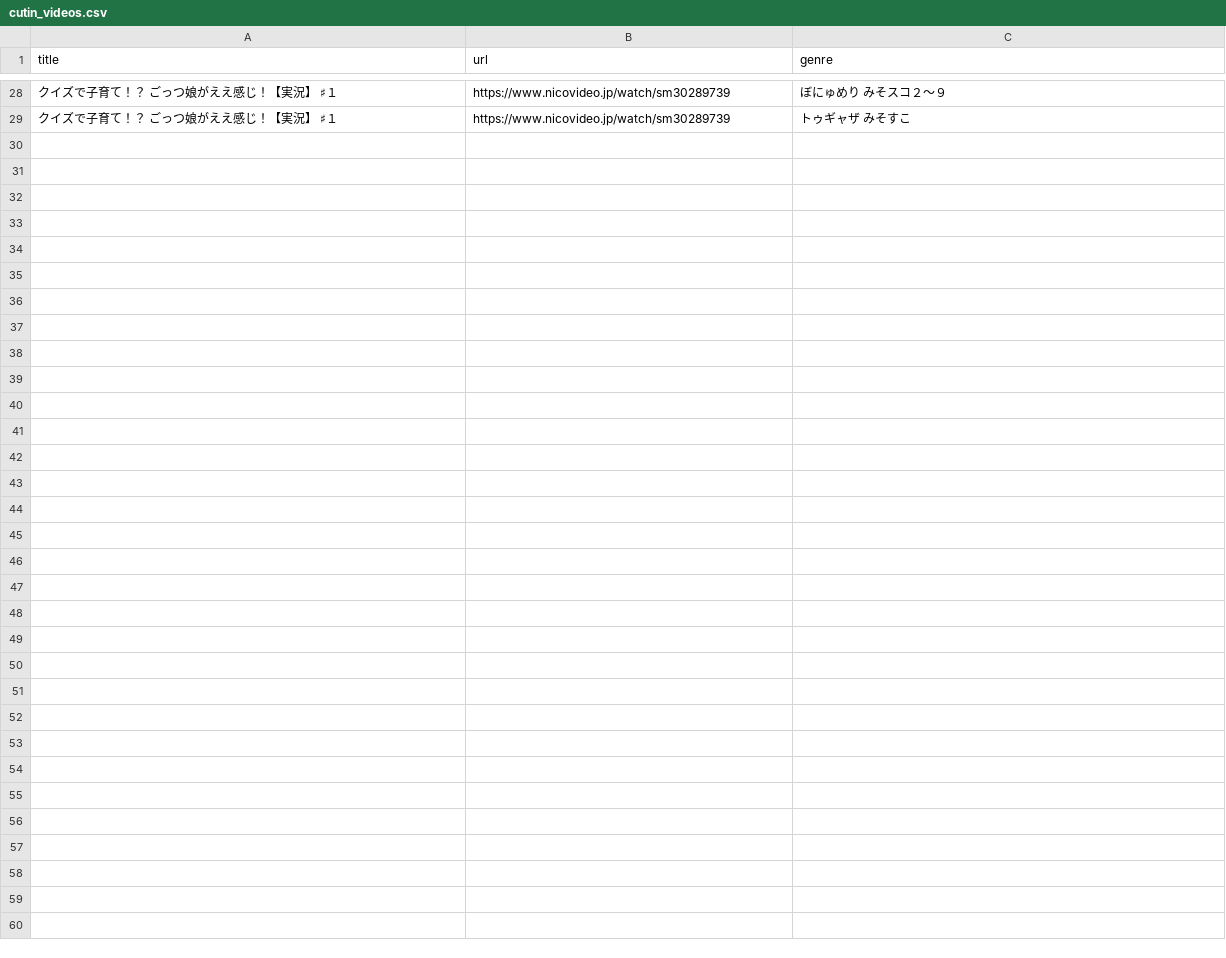
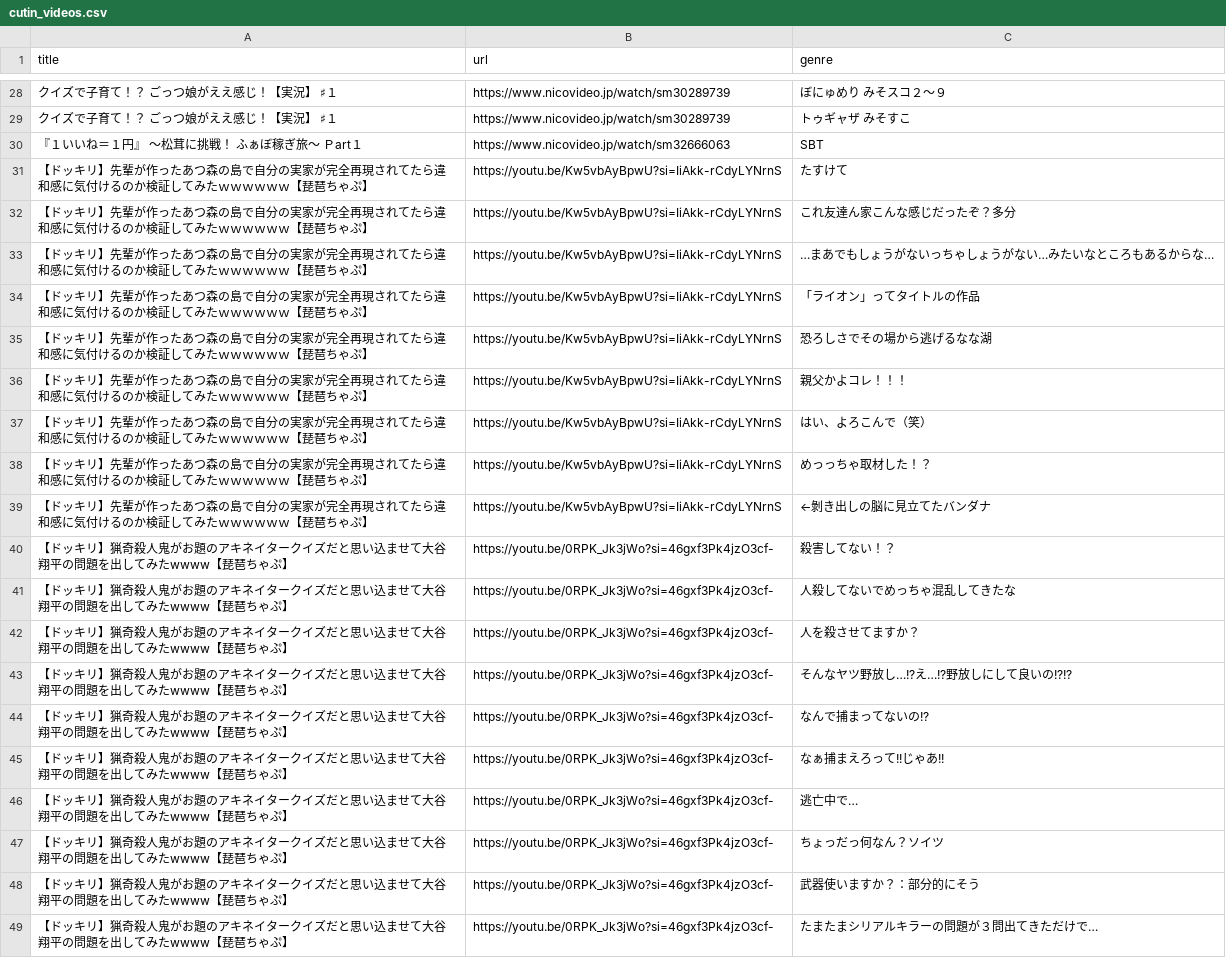
Before and after one commit to shi1268/Biwachap15gacha, a CSV file: cutin_videos.csv, drawn as a sheet; only a part is shown, gaps mark what is left out; the diff names each change by its address in the sheet, - before the commit and + after, or states it on an @@ line.

```diff
--- a/cutin_videos.csv
+++ b/cutin_videos.csv
+row 30: 『１いいね＝１円』 〜松茸に挑戦！ ふぁぼ稼ぎ旅〜 Ｐart１ | https://www.nicovideo.jp/watch/sm32666063 | SBT
+row 31: 【ドッキリ】先輩が作ったあつ森の島で自分の実家が完全再現されてたら違和感に気付けるのか検証してみたｗｗｗｗｗｗ【琵琶ちゃぷ】 | https://youtu.be/Kw5vbAyBpwU?si=IiAkk-rCdyLYNrnS | たすけて
+row 32: 【ドッキリ】先輩が作ったあつ森の島で自分の実家が完全再現されてたら違和感に気付けるのか検証してみたｗｗｗｗｗｗ【琵琶ちゃぷ】 | https://youtu.be/Kw5vbAyBpwU?si=IiAkk-rCdyLYNrnS | これ友達ん家こんな感じだったぞ？多分
+row 33: 【ドッキリ】先輩が作ったあつ森の島で自分の実家が完全再現されてたら違和感に気付けるのか検証してみたｗｗｗｗｗｗ【琵琶ちゃぷ】 | https://youtu.be/Kw5vbAyBpwU?si=IiAkk-rCdyLYNrnS | …まあでもしょうがないっちゃしょうがない…みたいなところもあるからな…
+row 34: 【ドッキリ】先輩が作ったあつ森の島で自分の実家が完全再現されてたら違和感に気付けるのか検証してみたｗｗｗｗｗｗ【琵琶ちゃぷ】 | https://youtu.be/Kw5vbAyBpwU?si=IiAkk-rCdyLYNrnS | 「ライオン」ってタイトルの作品
+row 35: 【ドッキリ】先輩が作ったあつ森の島で自分の実家が完全再現されてたら違和感に気付けるのか検証してみたｗｗｗｗｗｗ【琵琶ちゃぷ】 | https://youtu.be/Kw5vbAyBpwU?si=IiAkk-rCdyLYNrnS | 恐ろしさでその場から逃げるなな湖
+row 36: 【ドッキリ】先輩が作ったあつ森の島で自分の実家が完全再現されてたら違和感に気付けるのか検証してみたｗｗｗｗｗｗ【琵琶ちゃぷ】 | https://youtu.be/Kw5vbAyBpwU?si=IiAkk-rCdyLYNrnS | 親父かよコレ！！！
+row 37: 【ドッキリ】先輩が作ったあつ森の島で自分の実家が完全再現されてたら違和感に気付けるのか検証してみたｗｗｗｗｗｗ【琵琶ちゃぷ】 | https://youtu.be/Kw5vbAyBpwU?si=IiAkk-rCdyLYNrnS | はい、よろこんで（笑）
+row 38: 【ドッキリ】先輩が作ったあつ森の島で自分の実家が完全再現されてたら違和感に気付けるのか検証してみたｗｗｗｗｗｗ【琵琶ちゃぷ】 | https://youtu.be/Kw5vbAyBpwU?si=IiAkk-rCdyLYNrnS | めっっちゃ取材した！？
+row 39: 【ドッキリ】先輩が作ったあつ森の島で自分の実家が完全再現されてたら違和感に気付けるのか検証してみたｗｗｗｗｗｗ【琵琶ちゃぷ】 | https://youtu.be/Kw5vbAyBpwU?si=IiAkk-rCdyLYNrnS | ←剝き出しの脳に見立てたバンダナ
+row 40: 【ドッキリ】猟奇殺人鬼がお題のアキネイタークイズだと思い込ませて大谷翔平の問題を出してみたwwww【琵琶ちゃぷ】 | https://youtu.be/0RPK_Jk3jWo?si=46gxf3Pk4jzO3cf- | 殺害してない！？
+row 41: 【ドッキリ】猟奇殺人鬼がお題のアキネイタークイズだと思い込ませて大谷翔平の問題を出してみたwwww【琵琶ちゃぷ】 | https://youtu.be/0RPK_Jk3jWo?si=46gxf3Pk4jzO3cf- | 人殺してないでめっちゃ混乱してきたな
+row 42: 【ドッキリ】猟奇殺人鬼がお題のアキネイタークイズだと思い込ませて大谷翔平の問題を出してみたwwww【琵琶ちゃぷ】 | https://youtu.be/0RPK_Jk3jWo?si=46gxf3Pk4jzO3cf- | 人を殺させてますか？
+row 43: 【ドッキリ】猟奇殺人鬼がお題のアキネイタークイズだと思い込ませて大谷翔平の問題を出してみたwwww【琵琶ちゃぷ】 | https://youtu.be/0RPK_Jk3jWo?si=46gxf3Pk4jzO3cf- | そんなヤツ野放し…!?え…!?野放しにして良いの!?!?
+row 44: 【ドッキリ】猟奇殺人鬼がお題のアキネイタークイズだと思い込ませて大谷翔平の問題を出してみたwwww【琵琶ちゃぷ】 | https://youtu.be/0RPK_Jk3jWo?si=46gxf3Pk4jzO3cf- | なんで捕まってないの!?
+row 45: 【ドッキリ】猟奇殺人鬼がお題のアキネイタークイズだと思い込ませて大谷翔平の問題を出してみたwwww【琵琶ちゃぷ】 | https://youtu.be/0RPK_Jk3jWo?si=46gxf3Pk4jzO3cf- | なぁ捕まえろって!!じゃあ!!
+row 46: 【ドッキリ】猟奇殺人鬼がお題のアキネイタークイズだと思い込ませて大谷翔平の問題を出してみたwwww【琵琶ちゃぷ】 | https://youtu.be/0RPK_Jk3jWo?si=46gxf3Pk4jzO3cf- | 逃亡中で…
+row 47: 【ドッキリ】猟奇殺人鬼がお題のアキネイタークイズだと思い込ませて大谷翔平の問題を出してみたwwww【琵琶ちゃぷ】 | https://youtu.be/0RPK_Jk3jWo?si=46gxf3Pk4jzO3cf- | ちょっだっ何なん？ソイツ
+row 48: 【ドッキリ】猟奇殺人鬼がお題のアキネイタークイズだと思い込ませて大谷翔平の問題を出してみたwwww【琵琶ちゃぷ】 | https://youtu.be/0RPK_Jk3jWo?si=46gxf3Pk4jzO3cf- | 武器使いますか？：部分的にそう
+row 49: 【ドッキリ】猟奇殺人鬼がお題のアキネイタークイズだと思い込ませて大谷翔平の問題を出してみたwwww【琵琶ちゃぷ】 | https://youtu.be/0RPK_Jk3jWo?si=46gxf3Pk4jzO3cf- | たまたまシリアルキラーの問題が３問出てきただけで…
```
Also changed, not shown: 1 other file.
